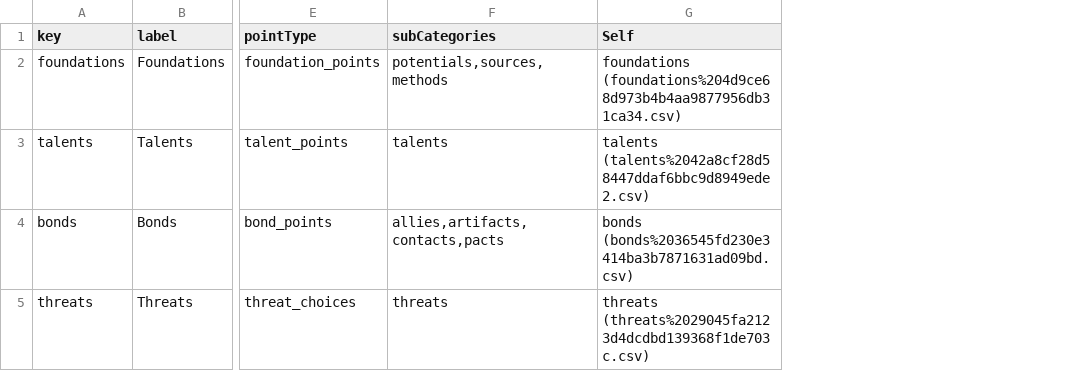
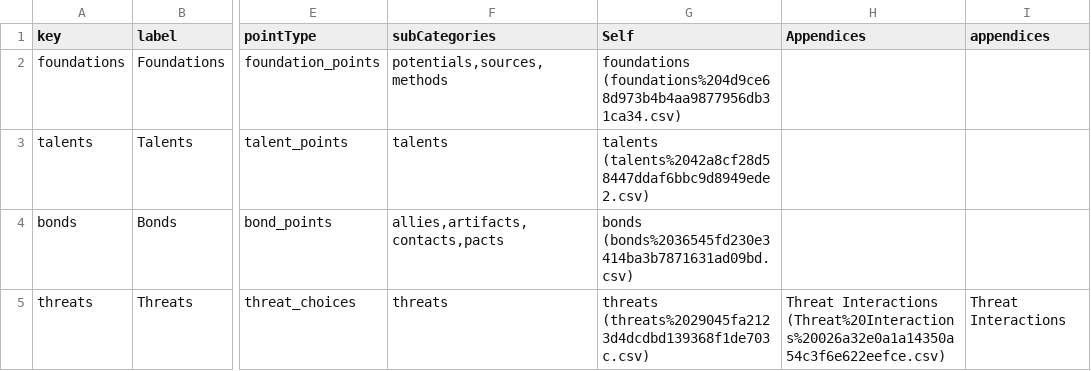
Before and after one commit to jesselatimer/incursion, a CSV file: public/imported/Categories 209902f319f64b48bc9cca434d7e449b_all.csv, drawn as a sheet; only a part is shown, gaps mark what is left out; the diff names each change by its address in the sheet, - before the commit and + after, or states it on an @@ line.

Commit message:
Update import, rename system to system & setting

```diff
--- a/public/imported/Categories 209902f319f64b48bc9cca434d7e449b_all.csv
+++ b/public/imported/Categories 209902f319f64b48bc9cca434d7e449b_all.csv
+column H (Appendices), row 5: Threat Interactions (Threat%20Interactions%20026a32e0a1a14350a54c3f6e622eefce.csv)
+column I (appendices), row 5: Threat Interactions
```
Also changed, not shown: public/imported/Categories 209902f319f64b48bc9cca434d7e449b.csv, public/imported/Entities ec7305ac1c814f7290ef03a1b62b6549.csv, 54 other files.
